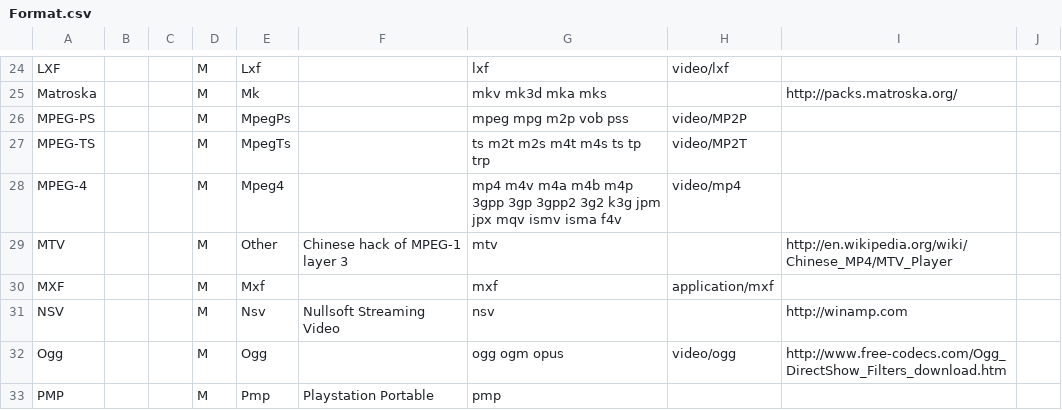
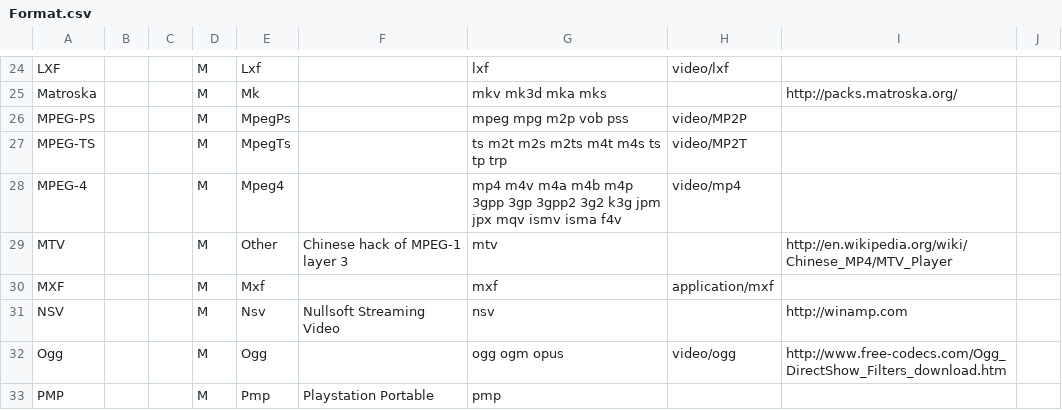
Before and after one commit to mediatest/mediatestLib, a CSV file: Source/Resource/Text/DataBase/Format.csv, drawn as a sheet; only a part is shown, gaps mark what is left out.

```diff
--- a/Source/Resource/Text/DataBase/Format.csv
+++ b/Source/Resource/Text/DataBase/Format.csv
@@ -26,3 +26,3 @@ Matroska;;;M;Mk;;mkv mk3d mka mks;;http://packs.matroska.org/;
 MPEG-PS;;;M;MpegPs;;mpeg mpg m2p vob pss;video/MP2P;;
-MPEG-TS;;;M;MpegTs;;ts m2t m2s m4t m4s ts tp trp;video/MP2T;;
+MPEG-TS;;;M;MpegTs;;ts m2t m2s m2ts m4t m4s ts tp trp;video/MP2T;;
 MPEG-4;;;M;Mpeg4;;mp4 m4v m4a m4b m4p 3gpp 3gp 3gpp2 3g2 k3g jpm jpx mqv ismv isma f4v;video/mp4;;
```
Also changed, not shown: 1 other file.
